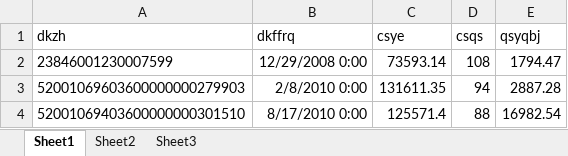
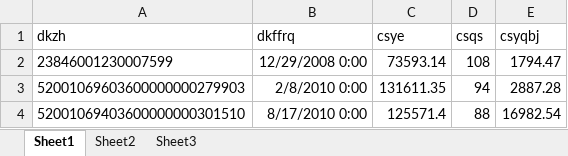
Before and after one commit to yinxk/loan, an Excel workbook: src/main/resources/初始有逾期.xlsx, sheet Sheet1, drawn as a sheet; only a part is shown; values as stored, in another font and other column widths than the file's, no borders; the diff names each change by its address in the sheet, - before the commit and + after, or states it on an @@ line.

```diff
--- a/src/main/resources/初始有逾期.xlsx (sheet Sheet1)
+++ b/src/main/resources/初始有逾期.xlsx (sheet Sheet1)
-E1: qsyqbj
+E1: csyqbj
```
Also changed, not shown: 3 other files.
